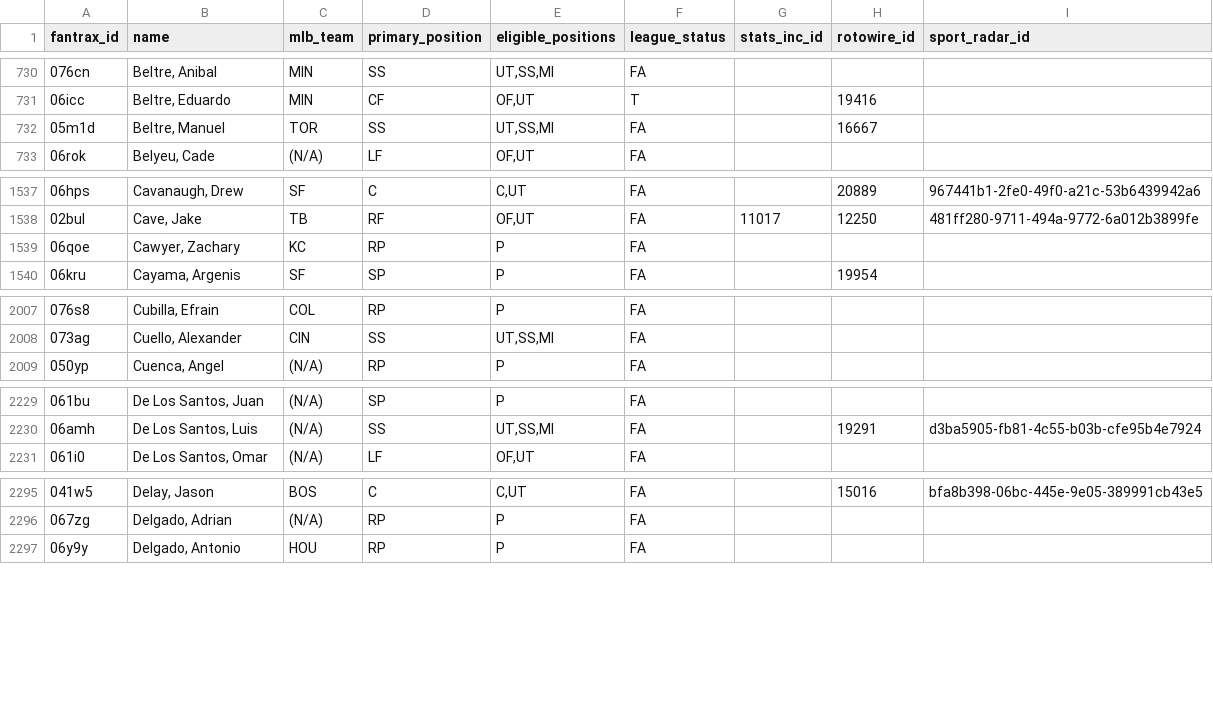
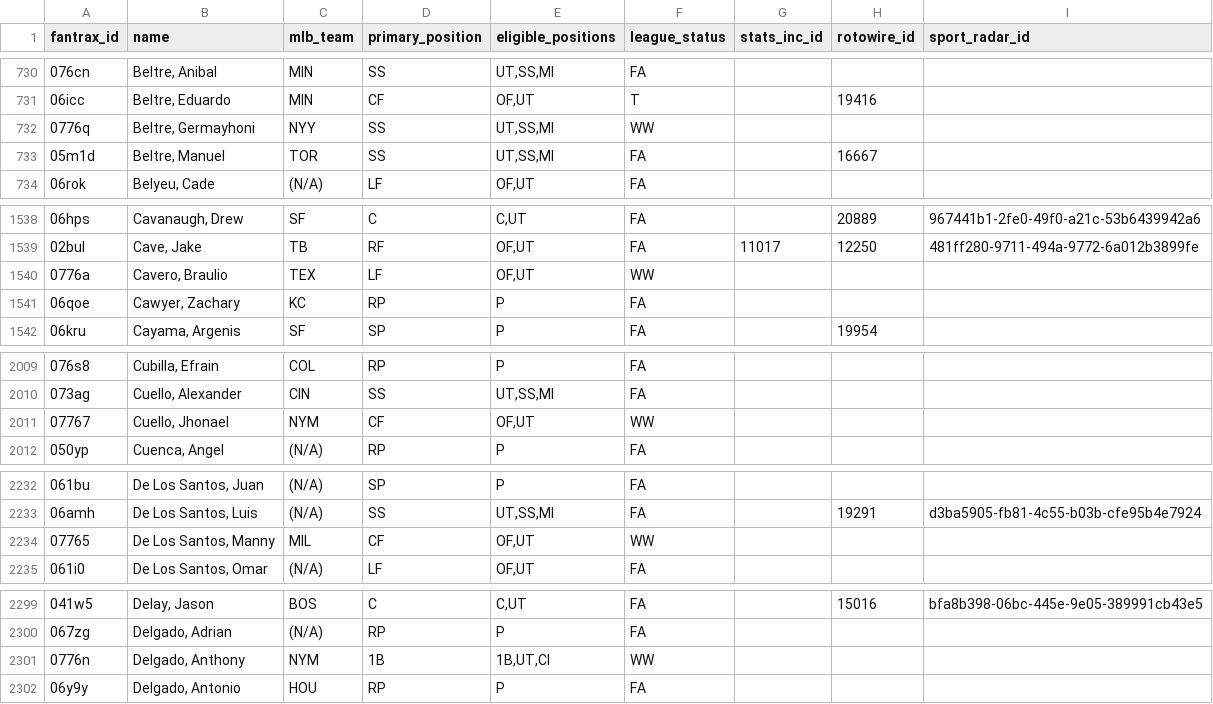
Before and after one commit to youtube-dinner/baseball_analytics, a CSV file: outputs/fantrax_export/fantrax_players_latest.csv, drawn as a sheet; only a part is shown, gaps mark what is left out; the diff covers the shown part only; the diff names each change by its address in the sheet, - before the commit and + after, or states it on an @@ line.

```diff
--- a/outputs/fantrax_export/fantrax_players_latest.csv
+++ b/outputs/fantrax_export/fantrax_players_latest.csv
+row 732: 0776q | Beltre, Germayhoni | NYY | SS | UT,SS,MI | WW
+row 1540: 0776a | Cavero, Braulio | TEX | LF | OF,UT | WW
+row 2011: 07767 | Cuello, Jhonael | NYM | CF | OF,UT | WW
+row 2234: 07765 | De Los Santos, Manny | MIL | CF | OF,UT | WW
+row 2301: 0776n | Delgado, Anthony | NYM | 1B | 1B,UT,CI | WW
```
Also changed, not shown: 21 added rows and 17 edited cells elsewhere in this file, outputs/fantasy_baseball_analytics/free_agent_hitters.csv, outputs/fantasy_baseball_analytics/free_agent_pitchers.csv, 15 other files.
